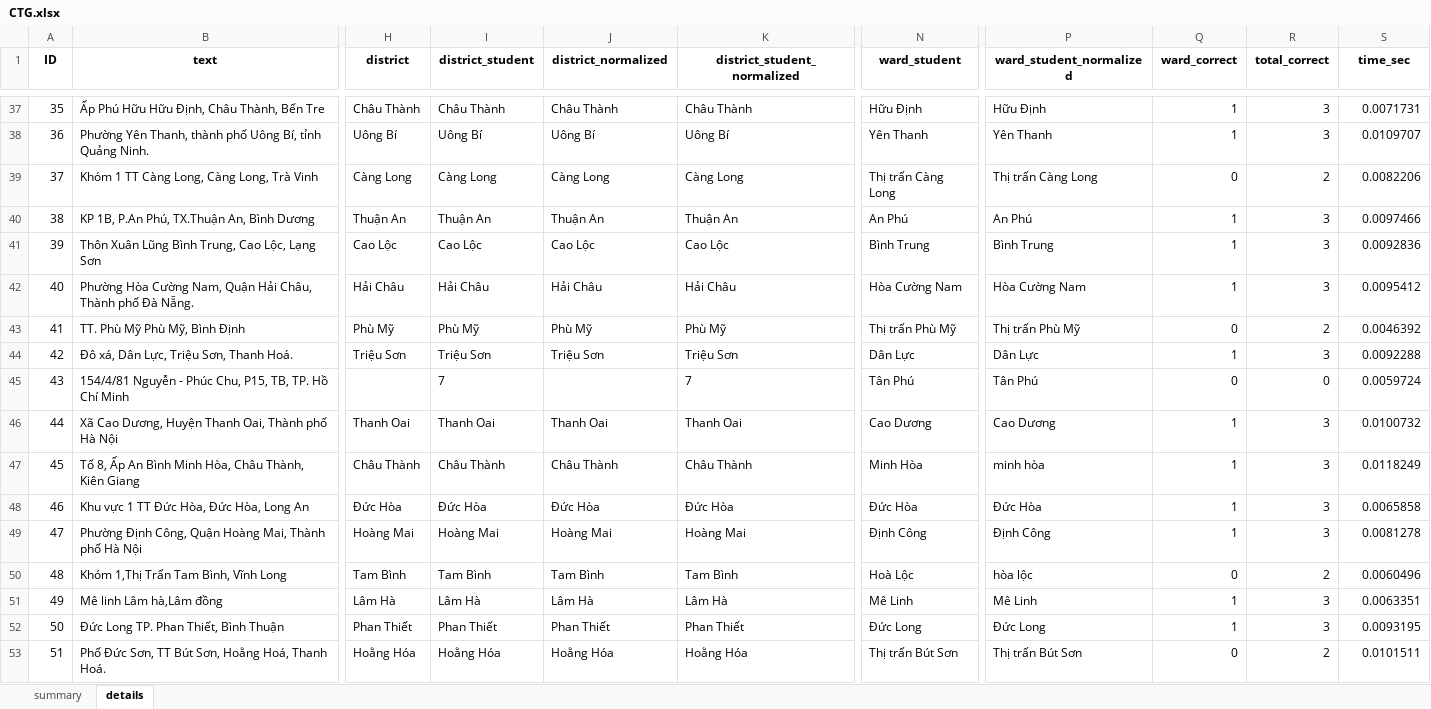
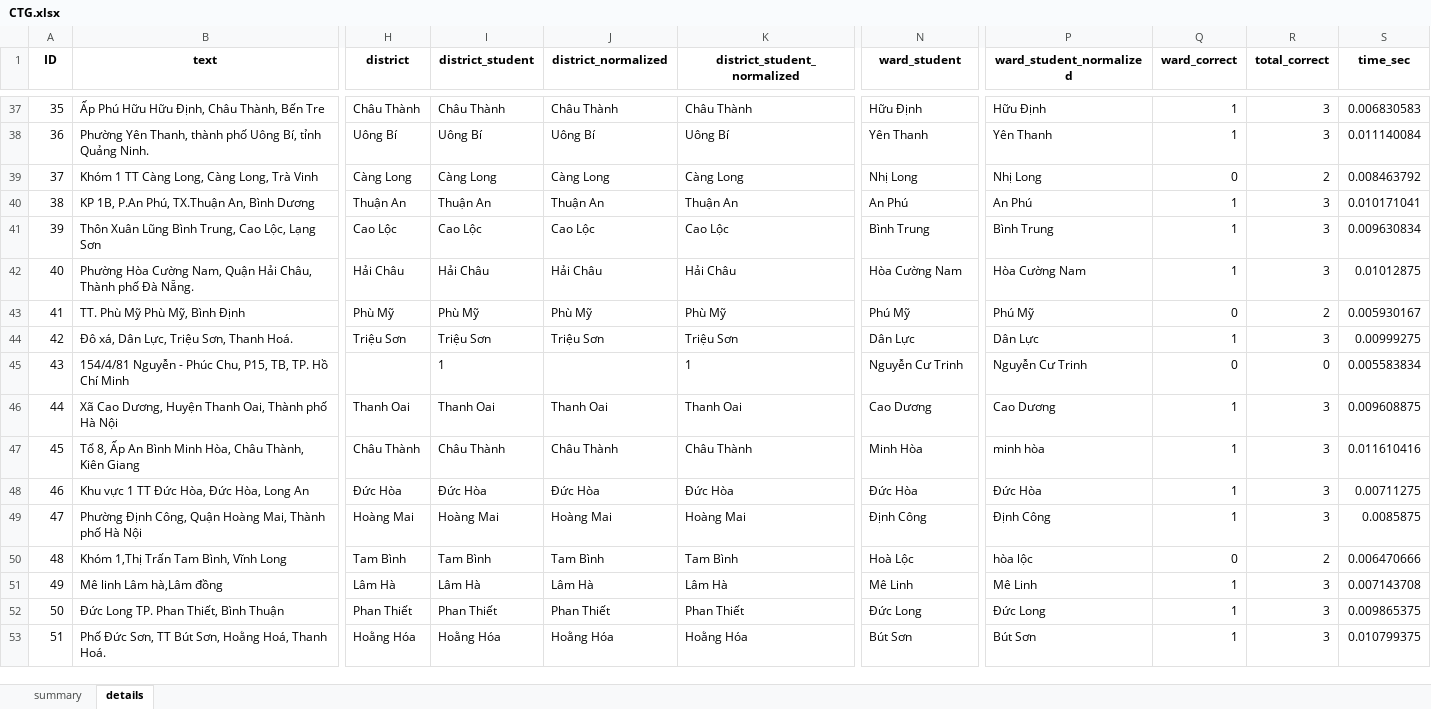
Before and after one commit to dathuynh1108/address-parser, an Excel workbook: CTG.xlsx, sheet details, drawn as a sheet; only a part is shown, gaps mark what is left out; values as stored, in another font and other column widths than the file's, no borders; the diff covers the shown part only; the diff names each change by its address in the sheet, - before the commit and + after, or states it on an @@ line.

```diff
--- a/CTG.xlsx (sheet details)
+++ b/CTG.xlsx (sheet details)
-S37 (time_sec): 0.0071731
+S37 (time_sec): 0.006830583
-S38 (time_sec): 0.0109707
+S38 (time_sec): 0.011140084
-N39 (ward_student): Thị trấn Càng Long
+N39 (ward_student): Nhị Long
-P39 (ward_student_normalized): Thị trấn Càng Long
+P39 (ward_student_normalized): Nhị Long
-S39 (time_sec): 0.0082206
+S39 (time_sec): 0.008463792
-S40 (time_sec): 0.0097466
+S40 (time_sec): 0.010171041
-S41 (time_sec): 0.0092836
+S41 (time_sec): 0.009630834
-S42 (time_sec): 0.0095412
+S42 (time_sec): 0.01012875
-N43 (ward_student): Thị trấn Phù Mỹ
+N43 (ward_student): Phú Mỹ
-P43 (ward_student_normalized): Thị trấn Phù Mỹ
+P43 (ward_student_normalized): Phú Mỹ
-S43 (time_sec): 0.0046392
+S43 (time_sec): 0.005930167
-S44 (time_sec): 0.0092288
+S44 (time_sec): 0.00999275
-I45 (district_student): 7
+I45 (district_student): 1
-K45 (district_student_normalized): 7
+K45 (district_student_normalized): 1
-N45 (ward_student): Tân Phú
+N45 (ward_student): Nguyễn Cư Trinh
-P45 (ward_student_normalized): Tân Phú
+P45 (ward_student_normalized): Nguyễn Cư Trinh
-S45 (time_sec): 0.0059724
+S45 (time_sec): 0.005583834
-S46 (time_sec): 0.0100732
+S46 (time_sec): 0.009608875
-S47 (time_sec): 0.0118249
+S47 (time_sec): 0.011610416
-S48 (time_sec): 0.0065858
+S48 (time_sec): 0.00711275
-S49 (time_sec): 0.0081278
+S49 (time_sec): 0.0085875
-S50 (time_sec): 0.0060496
+S50 (time_sec): 0.006470666
-S51 (time_sec): 0.0063351
+S51 (time_sec): 0.007143708
-S52 (time_sec): 0.0093195
+S52 (time_sec): 0.009865375
-N53 (ward_student): Thị trấn Bút Sơn
+N53 (ward_student): Bút Sơn
-P53 (ward_student_normalized): Thị trấn Bút Sơn
+P53 (ward_student_normalized): Bút Sơn
-Q53 (ward_correct): 0
+Q53 (ward_correct): 1
-R53 (total_correct): 2
+R53 (total_correct): 3
-S53 (time_sec): 0.0101511
+S53 (time_sec): 0.010799375
```
Also changed, not shown: 865 edited cells elsewhere in this sheet, sheet summary, 1 other file.
